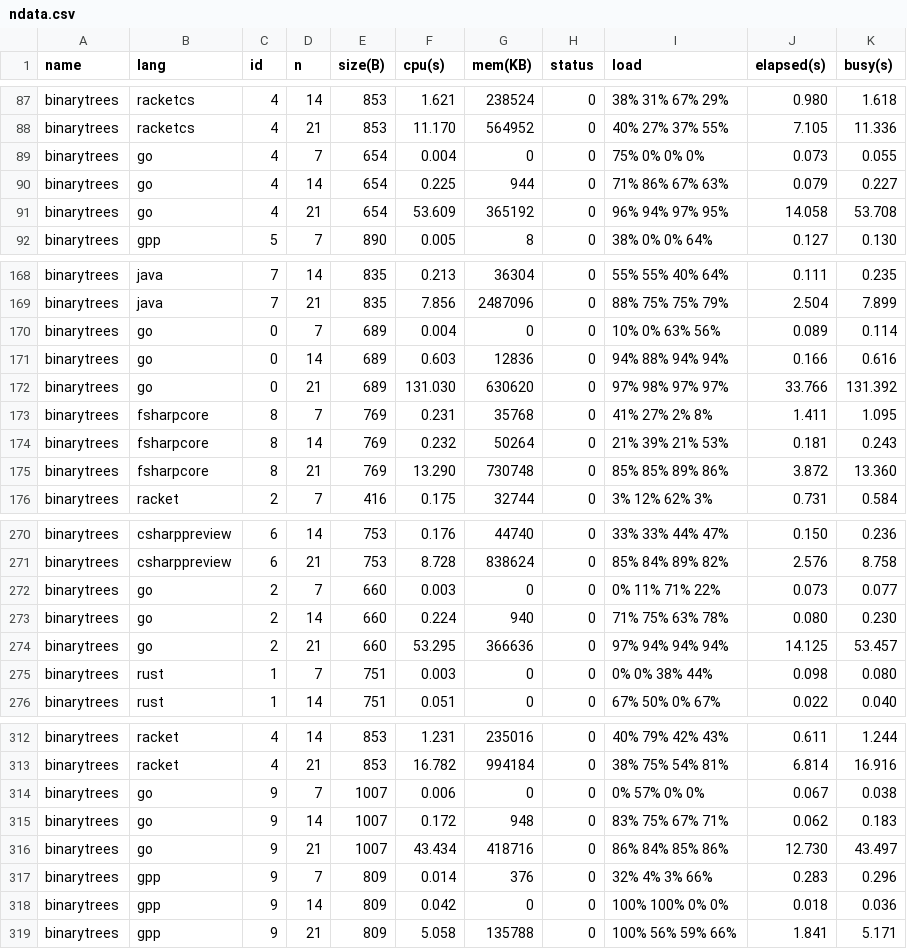
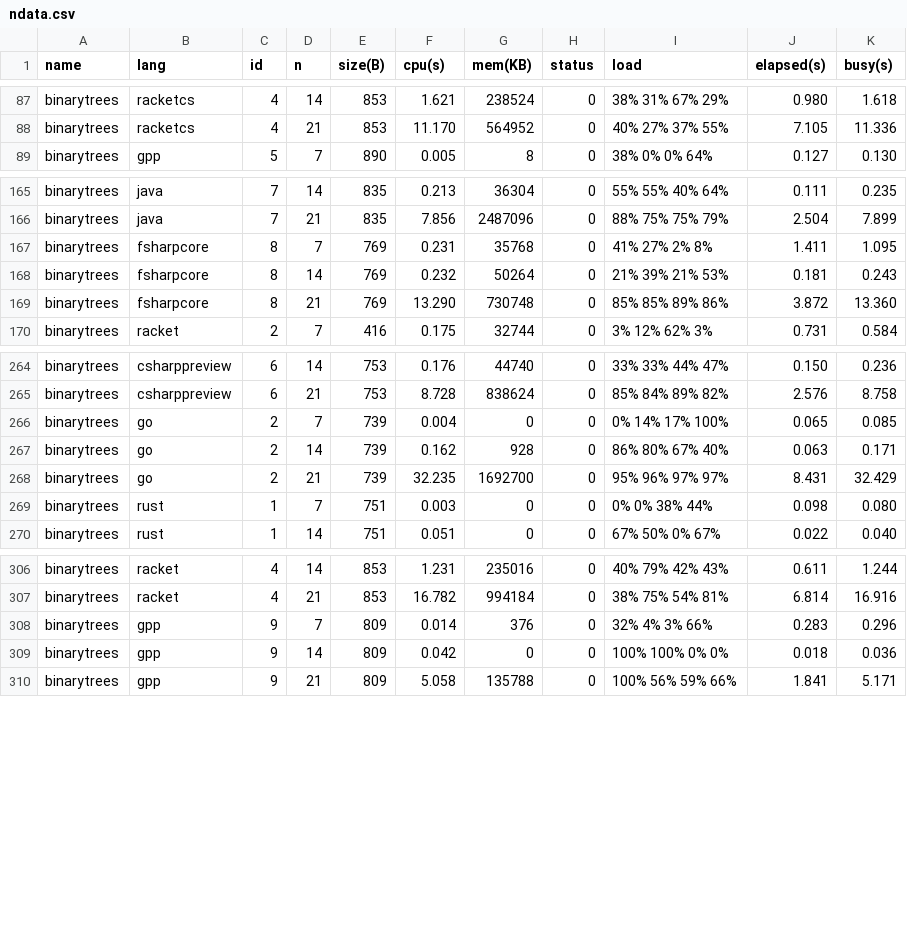
Before and after one commit to kirisky/benchmarks-game, a CSV file: public/data/ndata.csv, drawn as a sheet; only a part is shown, gaps mark what is left out.

```diff
--- a/public/data/ndata.csv
+++ b/public/data/ndata.csv
@@ -88,5 +88,2 @@ binarytrees,racketcs,4,14,853,1.621,238524,0,38% 31% 67% 29%,0.980,1.618
 binarytrees,racketcs,4,21,853,11.170,564952,0,40% 27% 37% 55%,7.105,11.336
-binarytrees,go,4,7,654,0.004,0,0,75% 0% 0% 0%,0.073,0.055
-binarytrees,go,4,14,654,0.225,944,0,71% 86% 67% 63%,0.079,0.227
-binarytrees,go,4,21,654,53.609,365192,0,96% 94% 97% 95%,14.058,53.708
 binarytrees,gpp,5,7,890,0.005,8,0,38% 0% 0% 64%,0.127,0.130
@@ -169,5 +166,2 @@ binarytrees,java,7,14,835,0.213,36304,0,55% 55% 40% 64%,0.111,0.235
 binarytrees,java,7,21,835,7.856,2487096,0,88% 75% 75% 79%,2.504,7.899
-binarytrees,go,0,7,689,0.004,0,0,10% 0% 63% 56%,0.089,0.114
-binarytrees,go,0,14,689,0.603,12836,0,94% 88% 94% 94%,0.166,0.616
-binarytrees,go,0,21,689,131.030,630620,0,97% 98% 97% 97%,33.766,131.392
 binarytrees,fsharpcore,8,7,769,0.231,35768,0,41% 27% 2% 8%,1.411,1.095
@@ -271,5 +265,5 @@ binarytrees,csharppreview,6,14,753,0.176,44740,0,33% 33% 44% 47%,0.150,0.236
 binarytrees,csharppreview,6,21,753,8.728,838624,0,85% 84% 89% 82%,2.576,8.758
-binarytrees,go,2,7,660,0.003,0,0,0% 11% 71% 22%,0.073,0.077
-binarytrees,go,2,14,660,0.224,940,0,71% 75% 63% 78%,0.080,0.230
-binarytrees,go,2,21,660,53.295,366636,0,97% 94% 94% 94%,14.125,53.457
+binarytrees,go,2,7,739,0.004,0,0,0% 14% 17% 100%,0.065,0.085
+binarytrees,go,2,14,739,0.162,928,0,86% 80% 67% 40%,0.063,0.171
+binarytrees,go,2,21,739,32.235,1692700,0,95% 96% 97% 97%,8.431,32.429
 binarytrees,rust,1,7,751,0.003,0,0,0% 0% 38% 44%,0.098,0.080
@@ -313,5 +307,2 @@ binarytrees,racket,4,14,853,1.231,235016,0,40% 79% 42% 43%,0.611,1.244
 binarytrees,racket,4,21,853,16.782,994184,0,38% 75% 54% 81%,6.814,16.916
-binarytrees,go,9,7,1007,0.006,0,0,0% 57% 0% 0%,0.067,0.038
-binarytrees,go,9,14,1007,0.172,948,0,83% 75% 67% 71%,0.062,0.183
-binarytrees,go,9,21,1007,43.434,418716,0,86% 84% 85% 86%,12.730,43.497
 binarytrees,gpp,9,7,809,0.014,376,0,32% 4% 3% 66%,0.283,0.296
```
Also changed, not shown: public/data/alldata.csv, public/data/data.csv, 17 other files.
